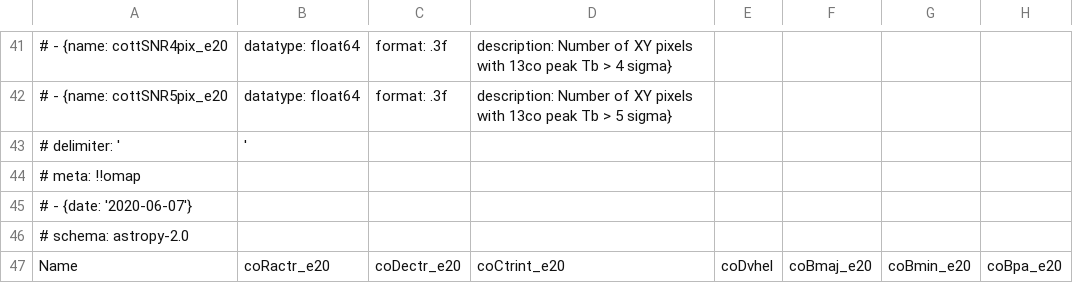
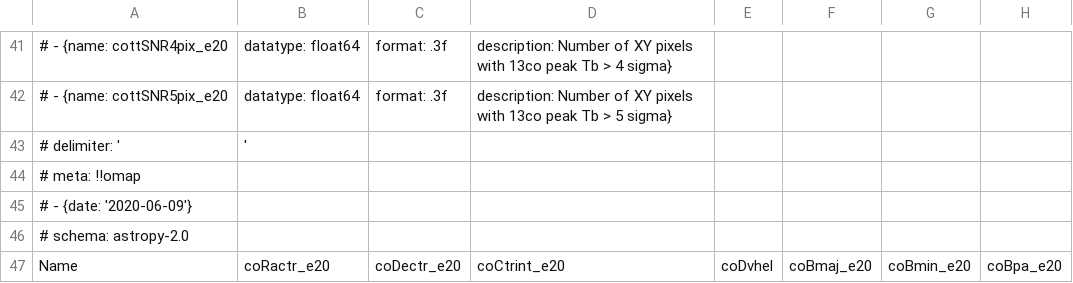
Before and after one commit to tonywong94/edge_pydb, a CSV file: edge_pydb/dat_glob/obs/edge_coflux_e20.csv, drawn as a sheet; only a part is shown, gaps mark what is left out; the diff names each change by its address in the sheet, - before the commit and + after, or states it on an @@ line.

```diff
--- a/edge_pydb/dat_glob/obs/edge_coflux_e20.csv
+++ b/edge_pydb/dat_glob/obs/edge_coflux_e20.csv
-A45: # - {date: '2020-06-07'}
+A45: # - {date: '2020-06-09'}
```
Also changed, not shown: edge_pydb/dat_glob/obs/edge_coflux_natv.csv, edge_pydb/dat_glob/obs/edge_coflux_smo7.csv, 1 other file.
